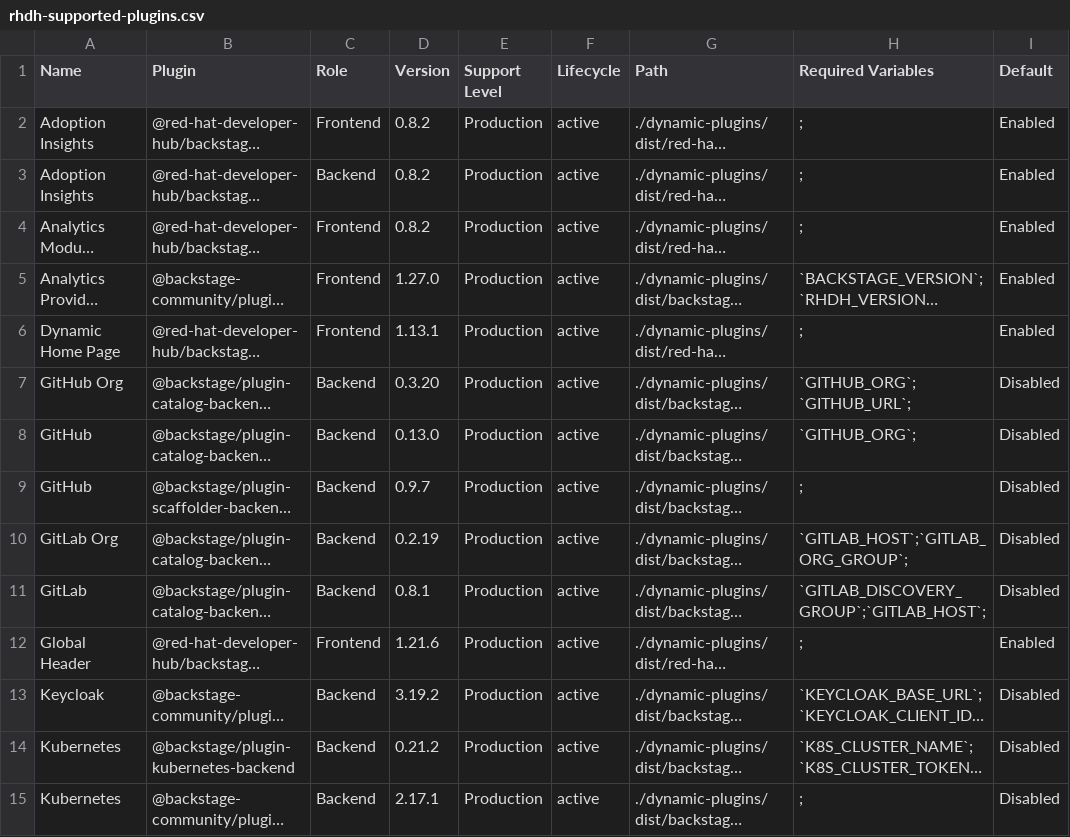
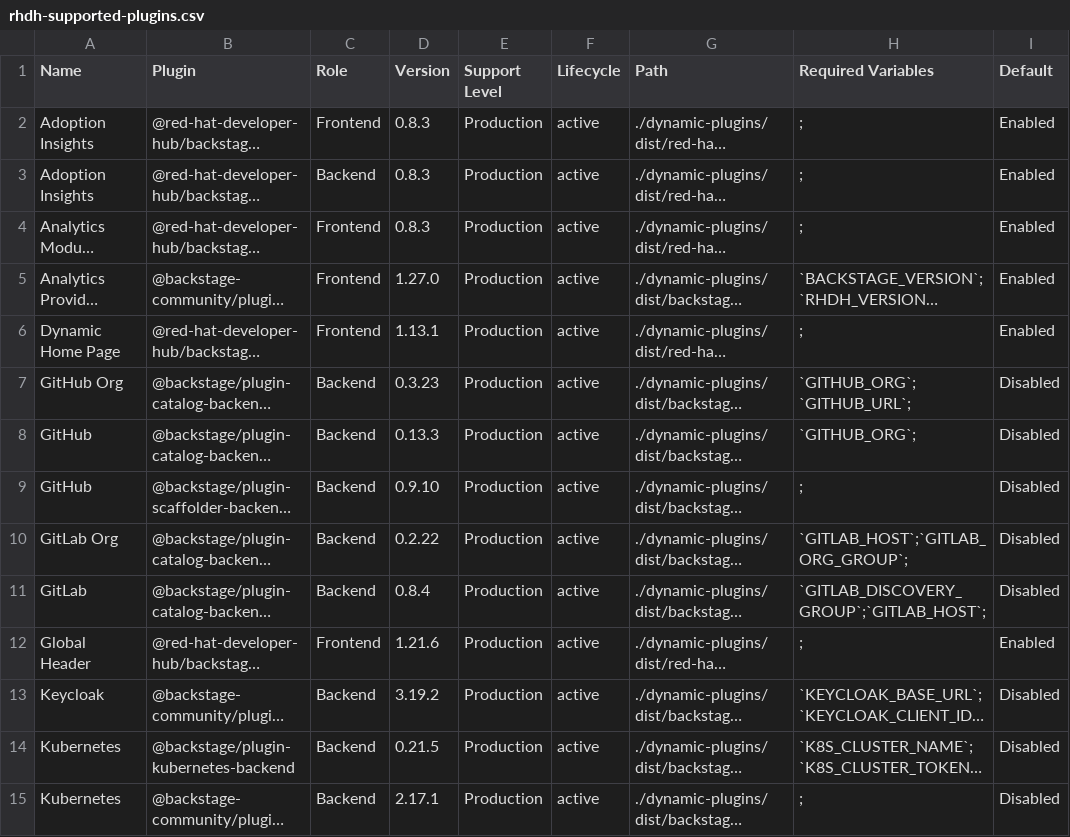
Before and after one commit to kadel/red-hat-developers-documentation-rhdh, a CSV file: modules/extend_dynamic-plugins-reference/rhdh-supported-plugins.csv, drawn as a sheet; only a part is shown; long unchanged cells end in …; the diff covers the shown part only; the diff names each change by its address in the sheet, - before the commit and + after, or states it on an @@ line.

```diff
--- a/modules/extend_dynamic-plugins-reference/rhdh-supported-plugins.csv
+++ b/modules/extend_dynamic-plugins-reference/rhdh-supported-plugins.csv
-D2:D4 (Version): 0.8.2
+D2:D4 (Version): 0.8.3
-D7 (Version): 0.3.20
+D7 (Version): 0.3.23
-D8 (Version): 0.13.0
+D8 (Version): 0.13.3
-D9 (Version): 0.9.7
+D9 (Version): 0.9.10
-D10 (Version): 0.2.19
+D10 (Version): 0.2.22
-D11 (Version): 0.8.1
+D11 (Version): 0.8.4
-D14 (Version): 0.21.2
+D14 (Version): 0.21.5
```
Also changed, not shown: 1 added row, 6 removed rows and 16 edited cells elsewhere in this file, 4 other files.
